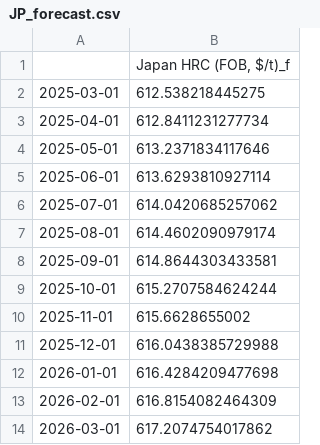
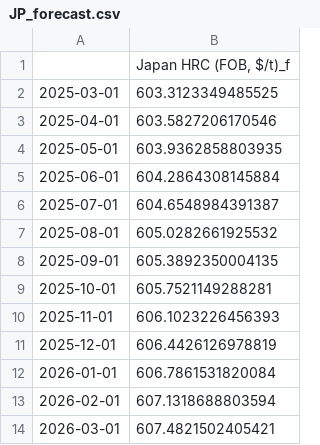
Before and after one commit to nguyenhpnguyen/BT4103-Business-Analytics-Capstone-Project, a CSV file: data/final/JP_forecast.csv, drawn as a sheet.

Commit message:
change model used for Japan's HRC price forecast

```diff
--- a/data/final/JP_forecast.csv
+++ b/data/final/JP_forecast.csv
@@ -1,14 +1,14 @@
 ,"Japan HRC (FOB, $/t)_f"
-2025-03-01,612.538218445275
-2025-04-01,612.8411231277734
-2025-05-01,613.2371834117646
-2025-06-01,613.6293810927114
-2025-07-01,614.0420685257062
-2025-08-01,614.4602090979174
-2025-09-01,614.8644303433581
-2025-10-01,615.2707584624244
-2025-11-01,615.6628655002
-2025-12-01,616.0438385729988
-2026-01-01,616.4284209477698
-2026-02-01,616.8154082464309
-2026-03-01,617.2074754017862
+2025-03-01,603.3123349485525
+2025-04-01,603.5827206170546
+2025-05-01,603.9362858803935
+2025-06-01,604.2864308145884
+2025-07-01,604.6548984391387
+2025-08-01,605.0282661925532
+2025-09-01,605.3892350004135
+2025-10-01,605.7521149288281
+2025-11-01,606.1023226456393
+2025-12-01,606.4426126978819
+2026-01-01,606.7861531820084
+2026-02-01,607.1318688803594
+2026-03-01,607.4821502405421
```
Also changed, not shown: 3 other files.
